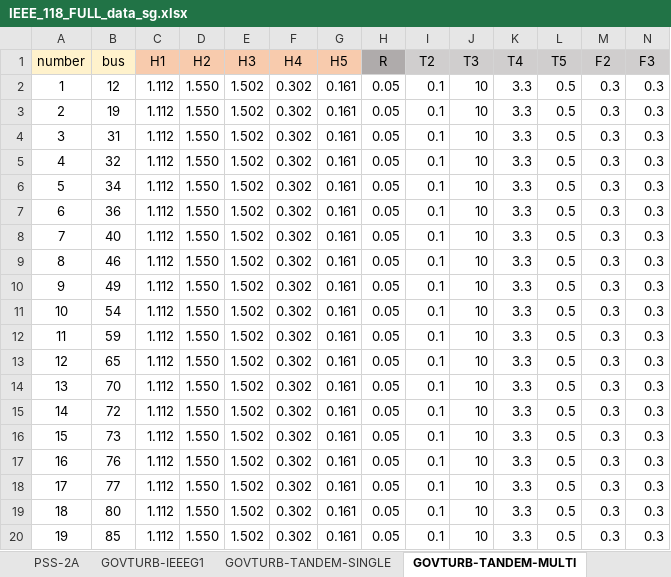
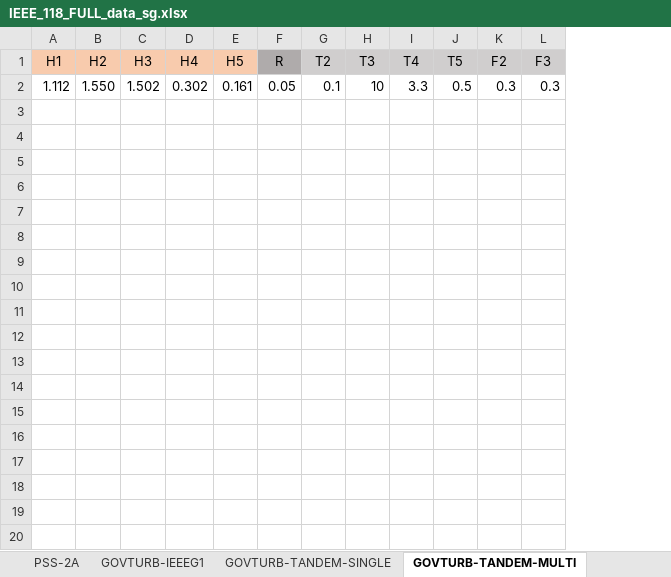
Before and after one commit to iraola/stability_analysis, an Excel workbook: stability_analysis/data/cases/IEEE_118_FULL_data_sg.xlsx, sheet GOVTURB-TANDEM-MULTI, drawn as a sheet; only a part is shown; values as stored, in another font and other column widths than the file's, no borders; rows hold the shown columns only; the diff covers the shown part only; the diff names each change by its address in the sheet, - before the commit and + after, or states it on an @@ line.

```diff
--- a/stability_analysis/data/cases/IEEE_118_FULL_data_sg.xlsx (sheet GOVTURB-TANDEM-MULTI)
+++ b/stability_analysis/data/cases/IEEE_118_FULL_data_sg.xlsx (sheet GOVTURB-TANDEM-MULTI)
-column A (number), row 2: 1
-column B (bus), row 2: 12
-row 3: 2 | 19 | 1.112 | 1.550 | 1.502 | 0.302 | 0.161 | 0.05 | 0.1 | 10 | 3.3 | 0.5 | 0.3 | 0.3
-row 4: 3 | 31 | 1.112 | 1.550 | 1.502 | 0.302 | 0.161 | 0.05 | 0.1 | 10 | 3.3 | 0.5 | 0.3 | 0.3
-row 5: 4 | 32 | 1.112 | 1.550 | 1.502 | 0.302 | 0.161 | 0.05 | 0.1 | 10 | 3.3 | 0.5 | 0.3 | 0.3
-row 6: 5 | 34 | 1.112 | 1.550 | 1.502 | 0.302 | 0.161 | 0.05 | 0.1 | 10 | 3.3 | 0.5 | 0.3 | 0.3
-row 7: 6 | 36 | 1.112 | 1.550 | 1.502 | 0.302 | 0.161 | 0.05 | 0.1 | 10 | 3.3 | 0.5 | 0.3 | 0.3
-row 8: 7 | 40 | 1.112 | 1.550 | 1.502 | 0.302 | 0.161 | 0.05 | 0.1 | 10 | 3.3 | 0.5 | 0.3 | 0.3
-row 9: 8 | 46 | 1.112 | 1.550 | 1.502 | 0.302 | 0.161 | 0.05 | 0.1 | 10 | 3.3 | 0.5 | 0.3 | 0.3
-row 10: 9 | 49 | 1.112 | 1.550 | 1.502 | 0.302 | 0.161 | 0.05 | 0.1 | 10 | 3.3 | 0.5 | 0.3 | 0.3
-row 11: 10 | 54 | 1.112 | 1.550 | 1.502 | 0.302 | 0.161 | 0.05 | 0.1 | 10 | 3.3 | 0.5 | 0.3 | 0.3
-row 12: 11 | 59 | 1.112 | 1.550 | 1.502 | 0.302 | 0.161 | 0.05 | 0.1 | 10 | 3.3 | 0.5 | 0.3 | 0.3
-row 13: 12 | 65 | 1.112 | 1.550 | 1.502 | 0.302 | 0.161 | 0.05 | 0.1 | 10 | 3.3 | 0.5 | 0.3 | 0.3
-row 14: 13 | 70 | 1.112 | 1.550 | 1.502 | 0.302 | 0.161 | 0.05 | 0.1 | 10 | 3.3 | 0.5 | 0.3 | 0.3
-row 15: 14 | 72 | 1.112 | 1.550 | 1.502 | 0.302 | 0.161 | 0.05 | 0.1 | 10 | 3.3 | 0.5 | 0.3 | 0.3
-row 16: 15 | 73 | 1.112 | 1.550 | 1.502 | 0.302 | 0.161 | 0.05 | 0.1 | 10 | 3.3 | 0.5 | 0.3 | 0.3
-row 17: 16 | 76 | 1.112 | 1.550 | 1.502 | 0.302 | 0.161 | 0.05 | 0.1 | 10 | 3.3 | 0.5 | 0.3 | 0.3
-row 18: 17 | 77 | 1.112 | 1.550 | 1.502 | 0.302 | 0.161 | 0.05 | 0.1 | 10 | 3.3 | 0.5 | 0.3 | 0.3
-row 19: 18 | 80 | 1.112 | 1.550 | 1.502 | 0.302 | 0.161 | 0.05 | 0.1 | 10 | 3.3 | 0.5 | 0.3 | 0.3
-row 20: 19 | 85 | 1.112 | 1.550 | 1.502 | 0.302 | 0.161 | 0.05 | 0.1 | 10 | 3.3 | 0.5 | 0.3 | 0.3
```
Also changed, not shown: 9 removed rows elsewhere in this sheet, sheet GOVTURB-IEEEG1, sheet EXCITER-ST1, sheet EXCITER-AC4A, sheet GOVTURB-TANDEM-SINGLE, sheet PSS-2A, sheet EXCITER-ST4B, other sheet tabs, stability_analysis/data/cases/IEEE_118_FULL_data_vsc.xlsx.
